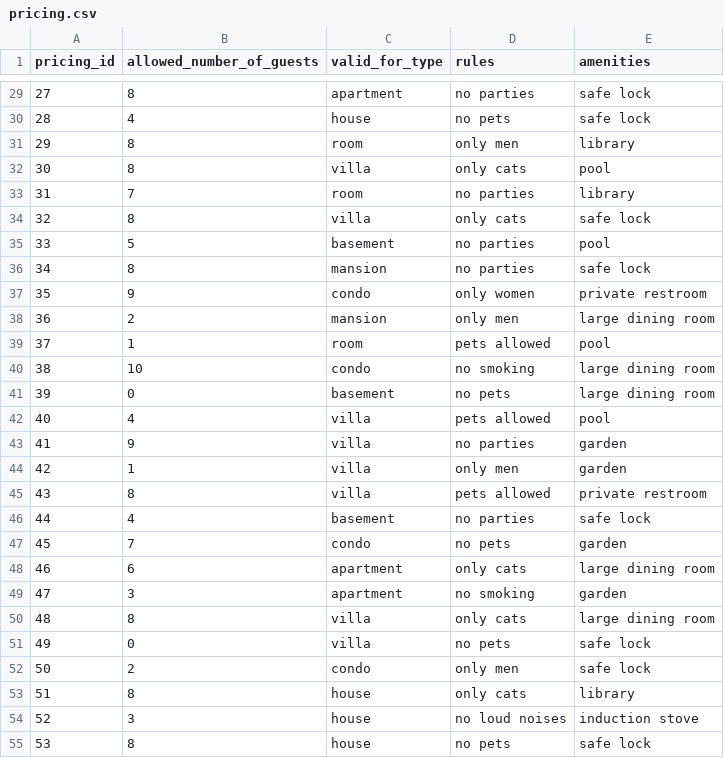
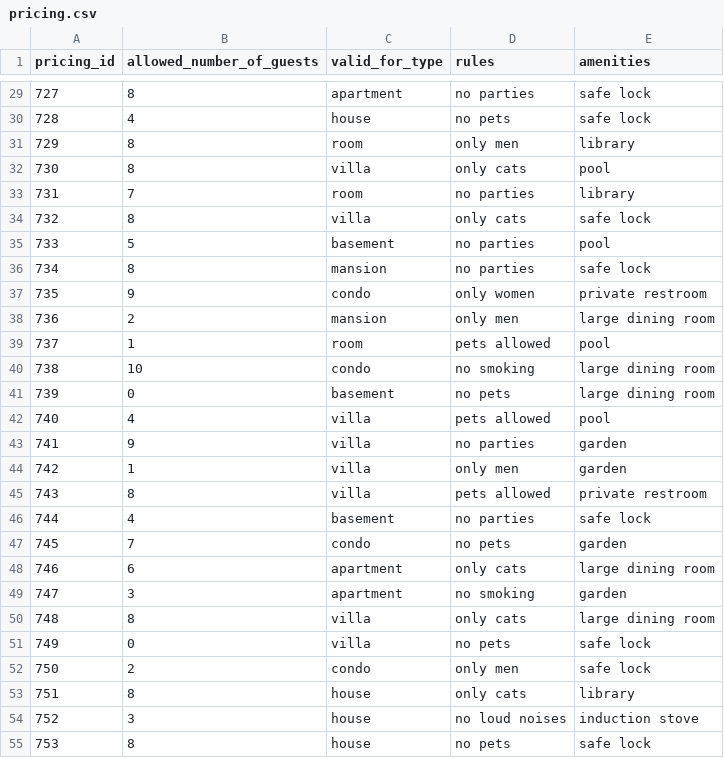
Before and after one commit to Lievi77/HotelDatabaseProject, a CSV file: DatabaseBackup/PythonScript/pricing.csv, drawn as a sheet; only a part is shown, gaps mark what is left out; the diff covers the shown part only.

```diff
--- a/DatabaseBackup/PythonScript/pricing.csv
+++ b/DatabaseBackup/PythonScript/pricing.csv
@@ -29,27 +29,27 @@ pricing_id,allowed_number_of_guests,valid_for_type,rules,amenities
-27,8,apartment,no parties,safe lock
-28,4,house,no pets,safe lock
-29,8,room,only men,library
-30,8,villa,only cats,pool
-31,7,room,no parties,library
-32,8,villa,only cats,safe lock
-33,5,basement,no parties,pool
-34,8,mansion,no parties,safe lock
-35,9,condo,only women,private restroom
-36,2,mansion,only men,large dining room
-37,1,room,pets allowed,pool
-38,10,condo,no smoking,large dining room
-39,0,basement,no pets,large dining room
-40,4,villa,pets allowed,pool
-41,9,villa,no parties,garden
-42,1,villa,only men,garden
-43,8,villa,pets allowed,private restroom
-44,4,basement,no parties,safe lock
-45,7,condo,no pets,garden
-46,6,apartment,only cats,large dining room
-47,3,apartment,no smoking,garden
-48,8,villa,only cats,large dining room
-49,0,villa,no pets,safe lock
-50,2,condo,only men,safe lock
-51,8,house,only cats,library
-52,3,house,no loud noises,induction stove
-53,8,house,no pets,safe lock
+727,8,apartment,no parties,safe lock
+728,4,house,no pets,safe lock
+729,8,room,only men,library
+730,8,villa,only cats,pool
+731,7,room,no parties,library
+732,8,villa,only cats,safe lock
+733,5,basement,no parties,pool
+734,8,mansion,no parties,safe lock
+735,9,condo,only women,private restroom
+736,2,mansion,only men,large dining room
+737,1,room,pets allowed,pool
+738,10,condo,no smoking,large dining room
+739,0,basement,no pets,large dining room
+740,4,villa,pets allowed,pool
+741,9,villa,no parties,garden
+742,1,villa,only men,garden
+743,8,villa,pets allowed,private restroom
+744,4,basement,no parties,safe lock
+745,7,condo,no pets,garden
+746,6,apartment,only cats,large dining room
+747,3,apartment,no smoking,garden
+748,8,villa,only cats,large dining room
+749,0,villa,no pets,safe lock
+750,2,condo,only men,safe lock
+751,8,house,only cats,library
+752,3,house,no loud noises,induction stove
+753,8,house,no pets,safe lock
```
Also changed, not shown: 173 edited cells elsewhere in this file, DatabaseBackup/PythonScript/branch_info.csv, DatabaseBackup/PythonScript/properties_info.csv, 6 other files.
